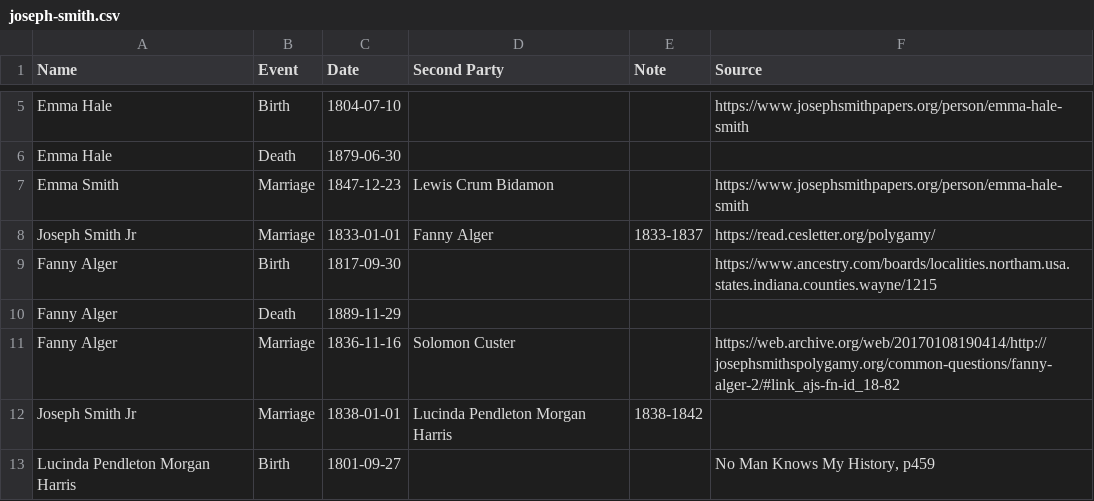
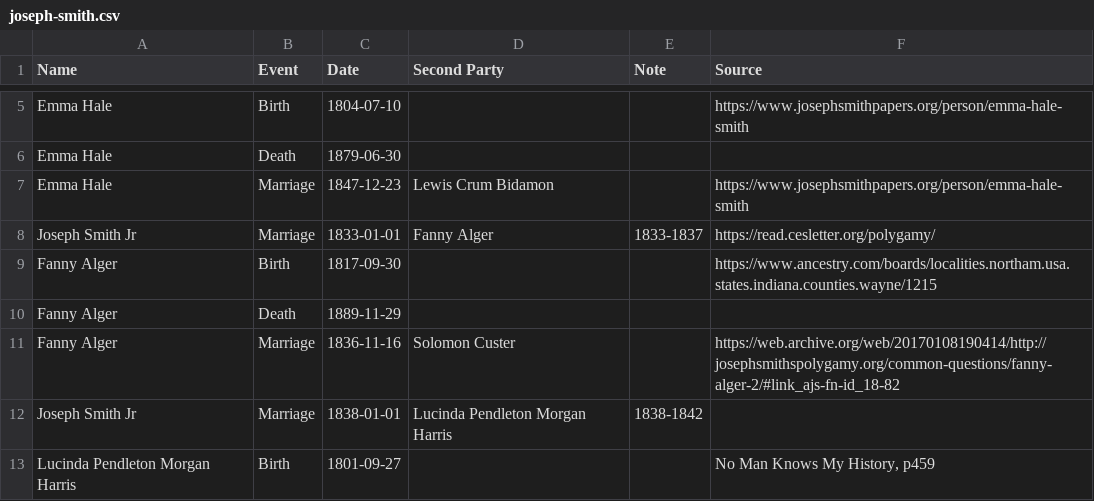
Before and after one commit to thelinguist/charting-polygamy, a CSV file: apps/cli/facts/joseph-smith.csv, drawn as a sheet; only a part is shown, gaps mark what is left out; the diff covers the shown part only.

```diff
--- a/apps/cli/facts/joseph-smith.csv
+++ b/apps/cli/facts/joseph-smith.csv
@@ -6,3 +6,3 @@ Emma Hale,Birth,1804-07-10,,,https://www.josephsmithpapers.org/person/emma-hale-
 Emma Hale,Death,1879-06-30,,,
-Emma Smith,Marriage,1847-12-23,Lewis Crum Bidamon,,https://www.josephsmithpapers.org/person/emma-hale-smith
+Emma Hale,Marriage,1847-12-23,Lewis Crum Bidamon,,https://www.josephsmithpapers.org/person/emma-hale-smith
 Joseph Smith Jr,Marriage,1833-01-01,Fanny Alger,1833-1837,https://read.cesletter.org/polygamy/
```
Also changed, not shown: 46 added rows elsewhere in this file, 10 other files.
